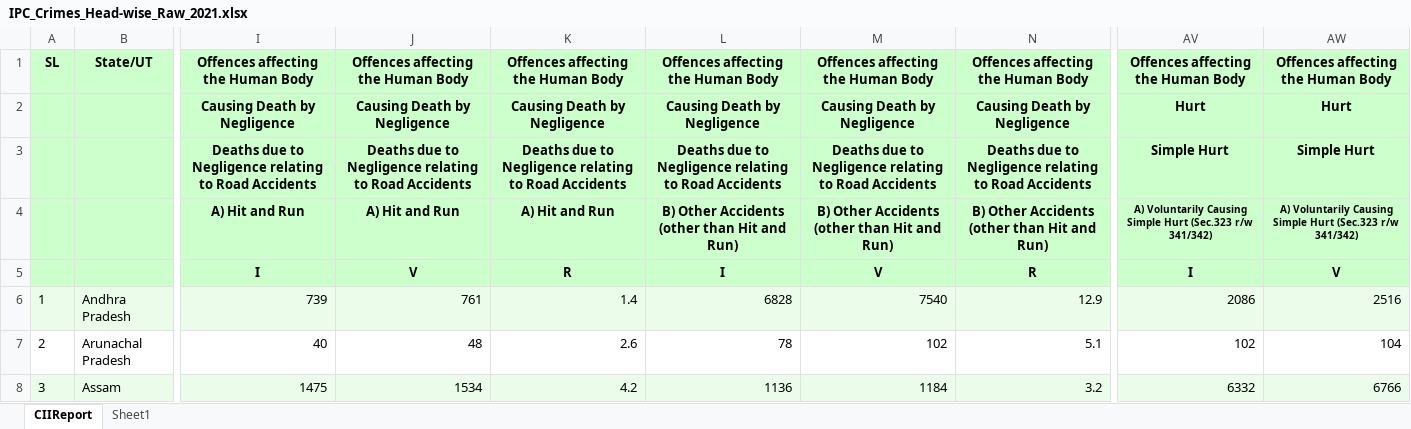
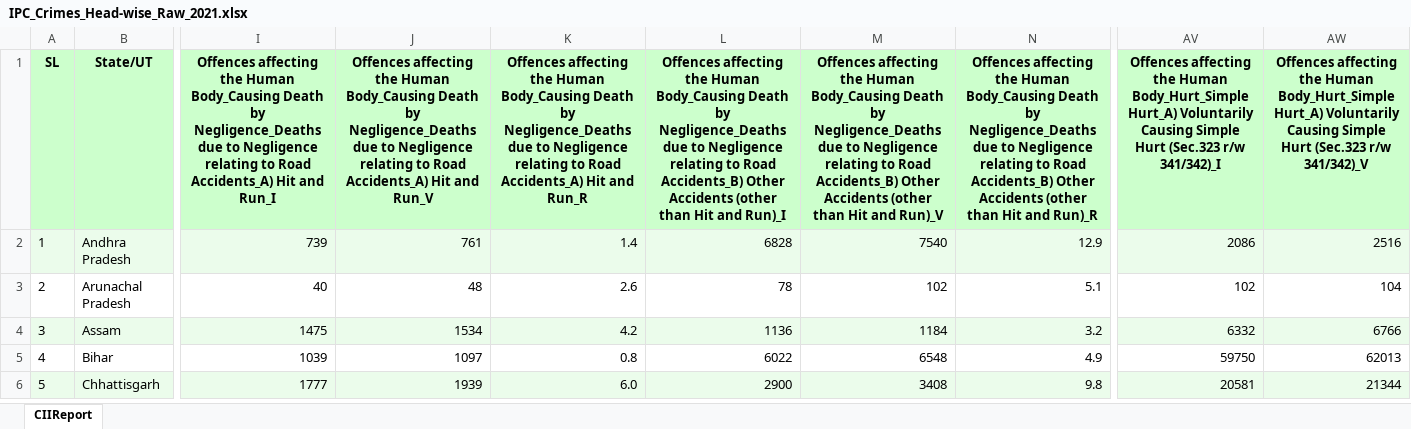
Before and after one commit to VarnikaSharma2176/Crime-Analysis, an Excel workbook: 01_Data/Raw_Dataset/IPC_CRIMES/IPC_Crimes_Head-wise_Raw_2021.xlsx, sheet CIIReport, drawn as a sheet; only a part is shown, gaps mark what is left out; the shorter side is filled out with more unchanged rows; values as stored, in another font and other column widths than the file's, no borders; rows hold the shown columns only; the diff covers the shown part only; the diff names each change by its address in the sheet, - before the commit and + after, or states it on an @@ line.

```diff
--- a/01_Data/Raw_Dataset/IPC_CRIMES/IPC_Crimes_Head-wise_Raw_2021.xlsx (sheet CIIReport)
+++ b/01_Data/Raw_Dataset/IPC_CRIMES/IPC_Crimes_Head-wise_Raw_2021.xlsx (sheet CIIReport)
-sheet tab: Sheet1
-I1: …the Human Body
+I1: …the Human Body_Causing Death by Negligence_Deaths due to Negligence relating to Road Accidents_A) Hit and Run_I
-J1: …the Human Body
+J1: …the Human Body_Causing Death by Negligence_Deaths due to Negligence relating to Road Accidents_A) Hit and Run_V
-K1: …the Human Body
+K1: …the Human Body_Causing Death by Negligence_Deaths due to Negligence relating to Road Accidents_A) Hit and Run_R
-L1: …the Human Body
+L1: …the Human Body_Causing Death by Negligence_Deaths due to Negligence relating to Road Accidents_B) Other Accidents (other than Hit and Run)_I
-M1: …the Human Body
+M1: …the Human Body_Causing Death by Negligence_Deaths due to Negligence relating to Road Accidents_B) Other Accidents (other than Hit and Run)_V
-N1: …the Human Body
+N1: …the Human Body_Causing Death by Negligence_Deaths due to Negligence relating to Road Accidents_B) Other Accidents (other than Hit and Run)_R
-AV1: …the Human Body
+AV1: …the Human Body_Hurt_Simple Hurt_A) Voluntarily Causing Simple Hurt (Sec.323 r/w 341/342)_I
-AW1: …the Human Body
+AW1: …the Human Body_Hurt_Simple Hurt_A) Voluntarily Causing Simple Hurt (Sec.323 r/w 341/342)_V
-row 2:  |  | Causing Death by Negligence | Causing Death by Negligence | Causing Death by Negligence | Causing Death by Negligence | Causing Death by Negligence | Causing Death by Negligence | Hurt | Hurt
-row 3:  |  | Deaths due to Negligence relating to Road Accidents | Deaths due to Negligence relating to Road Accidents | Deaths due to Negligence relating to Road Accidents | Deaths due to Negligence relating to Road Accidents | Deaths due to Negligence relating to Road Accidents | Deaths due to Negligence relating to Road Accidents | Simple Hurt | Simple Hurt
-row 4:  |  | A) Hit and Run | A) Hit and Run | A) Hit and Run | B) Other Accidents (other than Hit and Run) | B) Other Accidents (other than Hit and Run) | B) Other Accidents (other than Hit and Run) | A) Voluntarily Causing Simple Hurt (Sec.323 r/w 341/342) | A) Voluntarily Causing Simple Hurt (Sec.323 r/w 341/342)
-row 5:  |  | I | V | R | I | V | R | I | V
```
Also changed, not shown: 348 edited cells elsewhere in this sheet, 01_Data/Raw_Dataset/IPC_CRIMES/IPC_Crimes_Head-wise_Raw_2022.xlsx, 01_Data/Raw_Dataset/IPC_CRIMES/IPC_Crimes_Head-wise_Raw_2023.xlsx, 10 other files.
